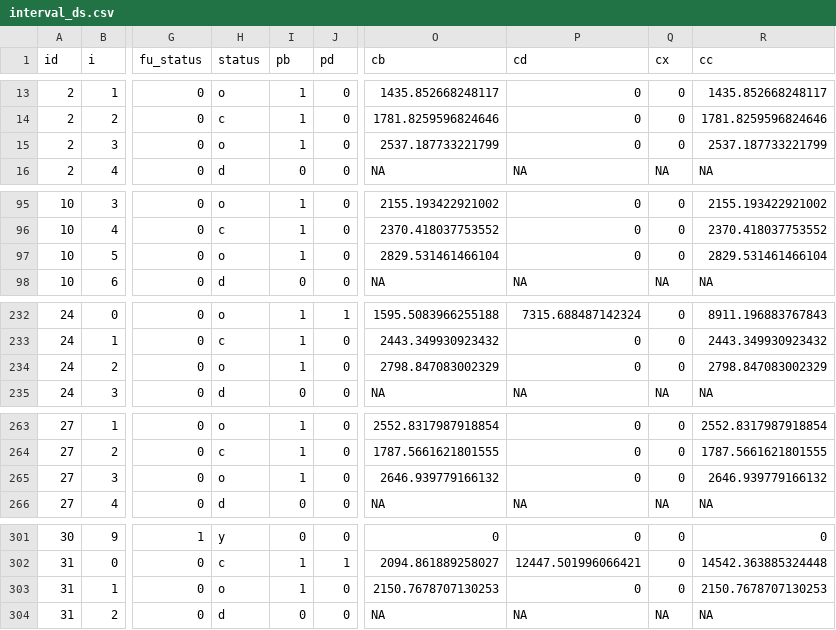
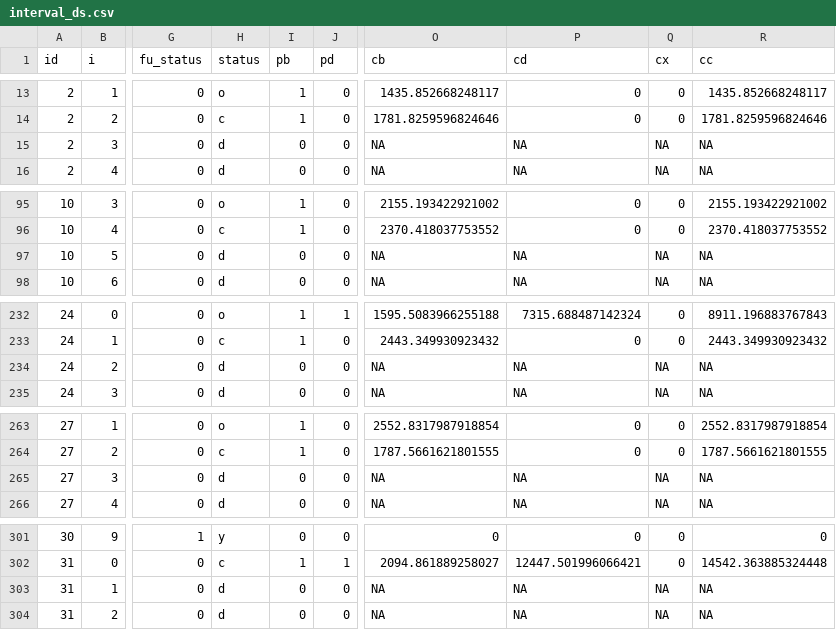
Before and after one commit to jsahrma/estim-med-cost-incomplet-follow-data, a CSV file: output/interval_ds.csv, drawn as a sheet; only a part is shown, gaps mark what is left out; the diff covers the shown part only; the diff names each change by its address in the sheet, - before the commit and + after, or states it on an @@ line.

```diff
--- a/output/interval_ds.csv
+++ b/output/interval_ds.csv
-H15 (status): o
+H15 (status): d
-I15 (pb): 1
+I15 (pb): 0
-O15 (cb): 2537.187733221799
+O15 (cb): NA
-P15 (cd): 0
+P15 (cd): NA
-Q15 (cx): 0
+Q15 (cx): NA
-R15 (cc): 2537.187733221799
+R15 (cc): NA
-H97 (status): o
+H97 (status): d
-I97 (pb): 1
+I97 (pb): 0
-O97 (cb): 2829.531461466104
+O97 (cb): NA
-P97 (cd): 0
+P97 (cd): NA
-Q97 (cx): 0
+Q97 (cx): NA
-R97 (cc): 2829.531461466104
+R97 (cc): NA
-H234 (status): o
+H234 (status): d
-I234 (pb): 1
+I234 (pb): 0
-O234 (cb): 2798.847083002329
+O234 (cb): NA
-P234 (cd): 0
+P234 (cd): NA
-Q234 (cx): 0
+Q234 (cx): NA
-R234 (cc): 2798.847083002329
+R234 (cc): NA
-H265 (status): o
+H265 (status): d
-I265 (pb): 1
+I265 (pb): 0
-O265 (cb): 2646.939779166132
+O265 (cb): NA
-P265 (cd): 0
+P265 (cd): NA
-Q265 (cx): 0
+Q265 (cx): NA
-R265 (cc): 2646.939779166132
+R265 (cc): NA
-H303 (status): o
+H303 (status): d
-I303 (pb): 1
+I303 (pb): 0
-O303 (cb): 2150.7678707130253
+O303 (cb): NA
-P303 (cd): 0
+P303 (cd): NA
-Q303 (cx): 0
+Q303 (cx): NA
-R303 (cc): 2150.7678707130253
+R303 (cc): NA
```
Also changed, not shown: 114 edited cells elsewhere in this file, 1 other file.
